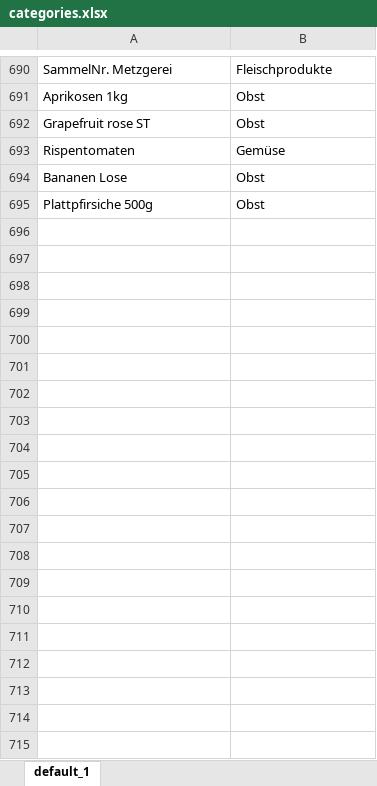
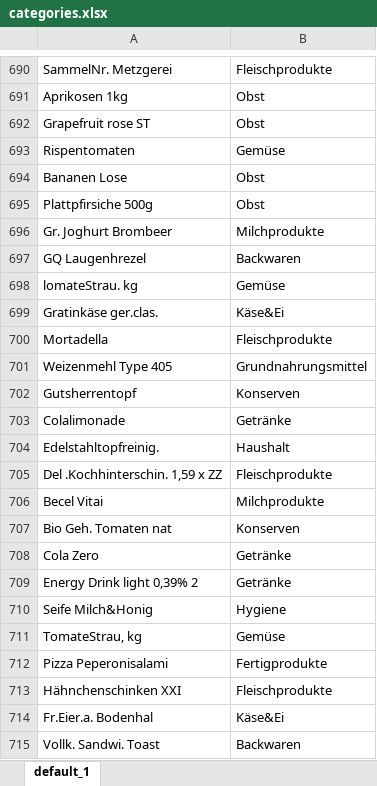
Before and after one commit to SebJana/receipt, an Excel workbook: src/categoryMatching/categories.xlsx, sheet default_1, drawn as a sheet; only a part is shown, gaps mark what is left out; values as stored, in another font and other column widths than the file's, no borders; the diff covers the shown part only; the diff names each change by its address in the sheet, - before the commit and + after, or states it on an @@ line.

Commit message:
added more item-category pairs

```diff
--- a/src/categoryMatching/categories.xlsx (sheet default_1)
+++ b/src/categoryMatching/categories.xlsx (sheet default_1)
+row 696: Gr. Joghurt Brombeer | Milchprodukte
+row 697: GQ Laugenhrezel | Backwaren
+row 698: lomateStrau. kg | Gemüse
+row 699: Gratinkäse ger.clas. | Käse&Ei
+row 700: Mortadella | Fleischprodukte
+row 701: Weizenmehl Type 405 | Grundnahrungsmittel
+row 702: Gutsherrentopf | Konserven
+row 703: Colalimonade | Getränke
+row 704: Edelstahltopfreinig. | Haushalt
+row 705: Del .Kochhinterschin. 1,59 x ZZ | Fleischprodukte
+row 706: Becel Vitai | Milchprodukte
+row 707: Bio Geh. Tomaten nat | Konserven
+row 708: Cola Zero | Getränke
+row 709: Energy Drink light 0,39% 2 | Getränke
+row 710: Seife Milch&Honig | Hygiene
+row 711: TomateStrau, kg | Gemüse
+row 712: Pizza Peperonisalami | Fertigprodukte
+row 713: Hähnchenschinken XXI | Fleischprodukte
+row 714: Fr.Eier.a. Bodenhal | Käse&Ei
+row 715: Vollk. Sandwi. Toast | Backwaren
```
Also changed, not shown: 146 added rows elsewhere in this sheet, 4 other files.
